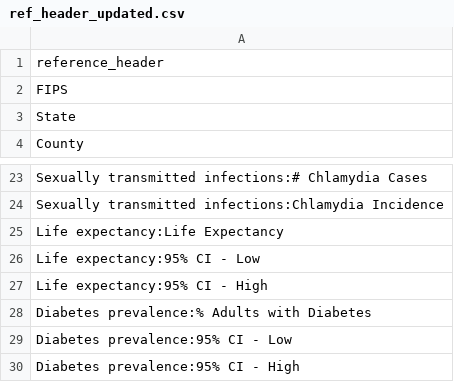
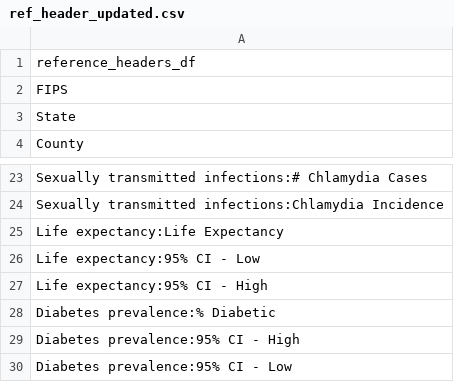
Before and after one commit to UW-Social-Weather/County-Comparison-Tool, a CSV file: data/ref_header_updated.csv, drawn as a sheet; only a part is shown, gaps mark what is left out.

```diff
--- a/data/ref_header_updated.csv
+++ b/data/ref_header_updated.csv
@@ -1,2 +1,2 @@
-"reference_header"
+"reference_headers_df"
 "FIPS"
@@ -27,4 +27,4 @@
 "Life expectancy:95% CI - High"
-"Diabetes prevalence:% Adults with Diabetes"
+"Diabetes prevalence:% Diabetic"
+"Diabetes prevalence:95% CI - High"
 "Diabetes prevalence:95% CI - Low"
-"Diabetes prevalence:95% CI - High"
```
Also changed, not shown: 1 other file.
